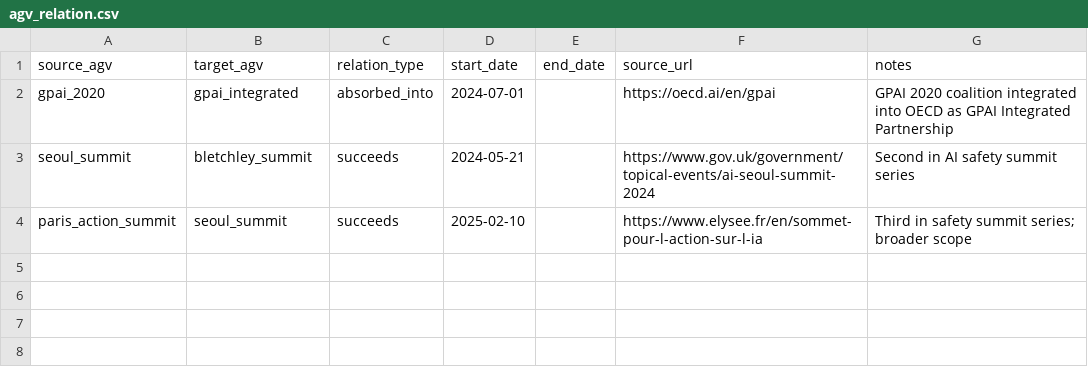
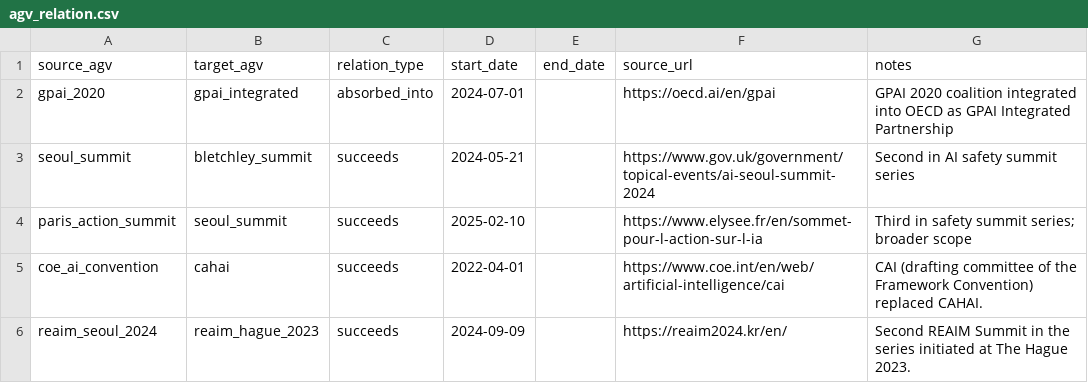
Before and after one commit to s00048ri/agv-tracker, a CSV file: data/agv_relation.csv, drawn as a sheet; the diff names each change by its address in the sheet, - before the commit and + after, or states it on an @@ line.

```diff
--- a/data/agv_relation.csv
+++ b/data/agv_relation.csv
+row 5: coe_ai_convention | cahai | succeeds | 2022-04-01 |  | https://www.coe.int/en/web/artificial-intelligence/cai | CAI (drafting committee of the Framework Convention) replaced CAHAI.
+row 6: reaim_seoul_2024 | reaim_hague_2023 | succeeds | 2024-09-09 |  | https://reaim2024.kr/en/ | Second REAIM Summit in the series initiated at The Hague 2023.
```
Also changed, not shown: 5 other files.
